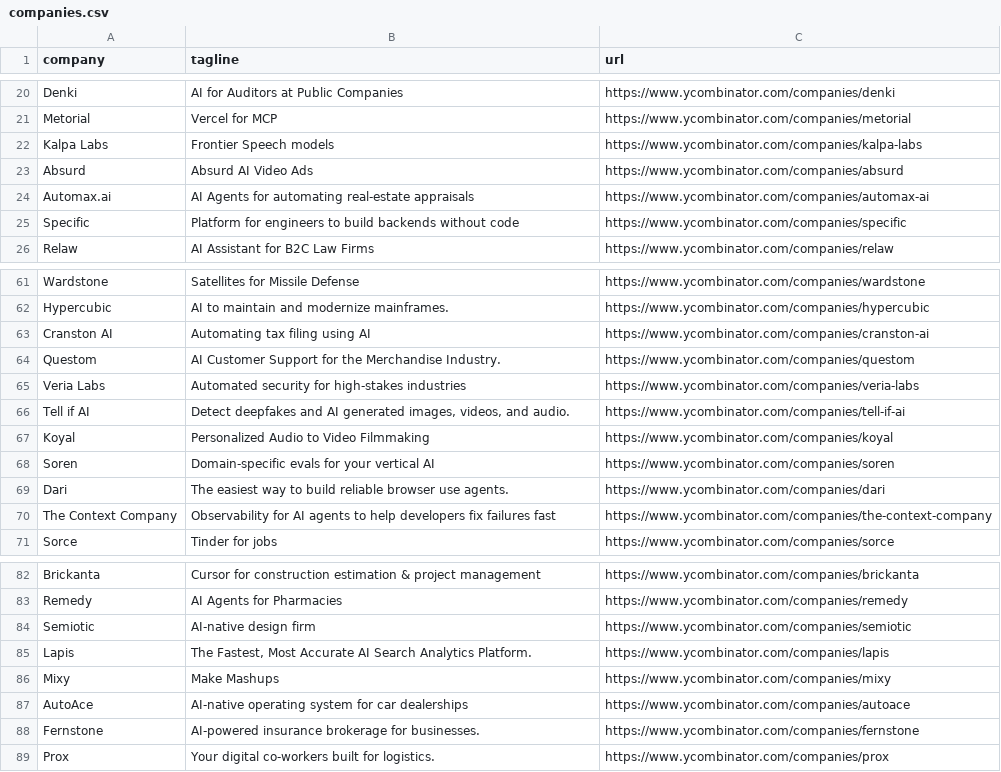
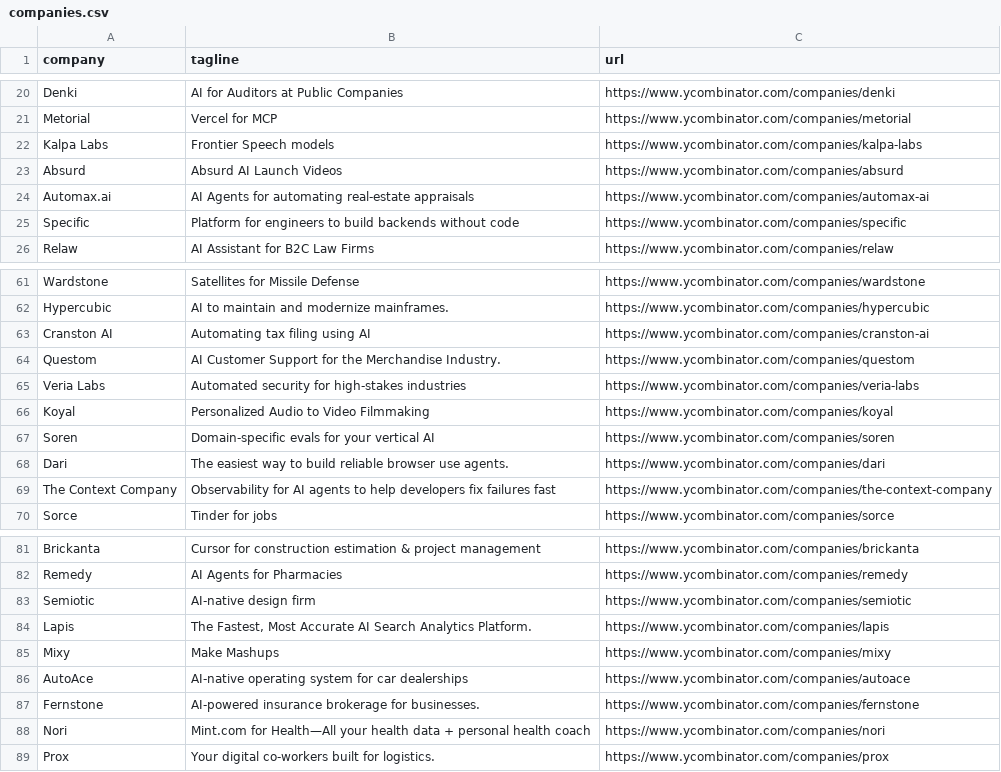
Before and after one commit to mcottle1/yc-updates, a CSV file: companies.csv, drawn as a sheet; only a part is shown, gaps mark what is left out.

```diff
--- a/companies.csv
+++ b/companies.csv
@@ -22,3 +22,3 @@ Metorial,Vercel for MCP,https://www.ycombinator.com/companies/metorial
 Kalpa Labs,Frontier Speech models,https://www.ycombinator.com/companies/kalpa-labs
-Absurd,Absurd AI Video Ads,https://www.ycombinator.com/companies/absurd
+Absurd,Absurd AI Launch Videos,https://www.ycombinator.com/companies/absurd
 Automax.ai,AI Agents for automating real-estate appraisals,https://www.ycombinator.com/companies/automax-ai
@@ -65,3 +65,2 @@ Questom,AI Customer Support for the Merchandise Industry.,https://www.ycombinato
 Veria Labs,Automated security for high-stakes industries,https://www.ycombinator.com/companies/veria-labs
-Tell if AI,"Detect deepfakes and AI generated images, videos, and audio.",https://www.ycombinator.com/companies/tell-if-ai
 Koyal,Personalized Audio to Video Filmmaking,https://www.ycombinator.com/companies/koyal
@@ -88,2 +87,3 @@ AutoAce,AI-native operating system for car dealerships,https://www.ycombinator.c
 Fernstone,AI-powered insurance brokerage for businesses.,https://www.ycombinator.com/companies/fernstone
+Nori,Mint.com for Health—All your health data + personal health coach,https://www.ycombinator.com/companies/nori
 Prox,Your digital co-workers built for logistics.,https://www.ycombinator.com/companies/prox
```
